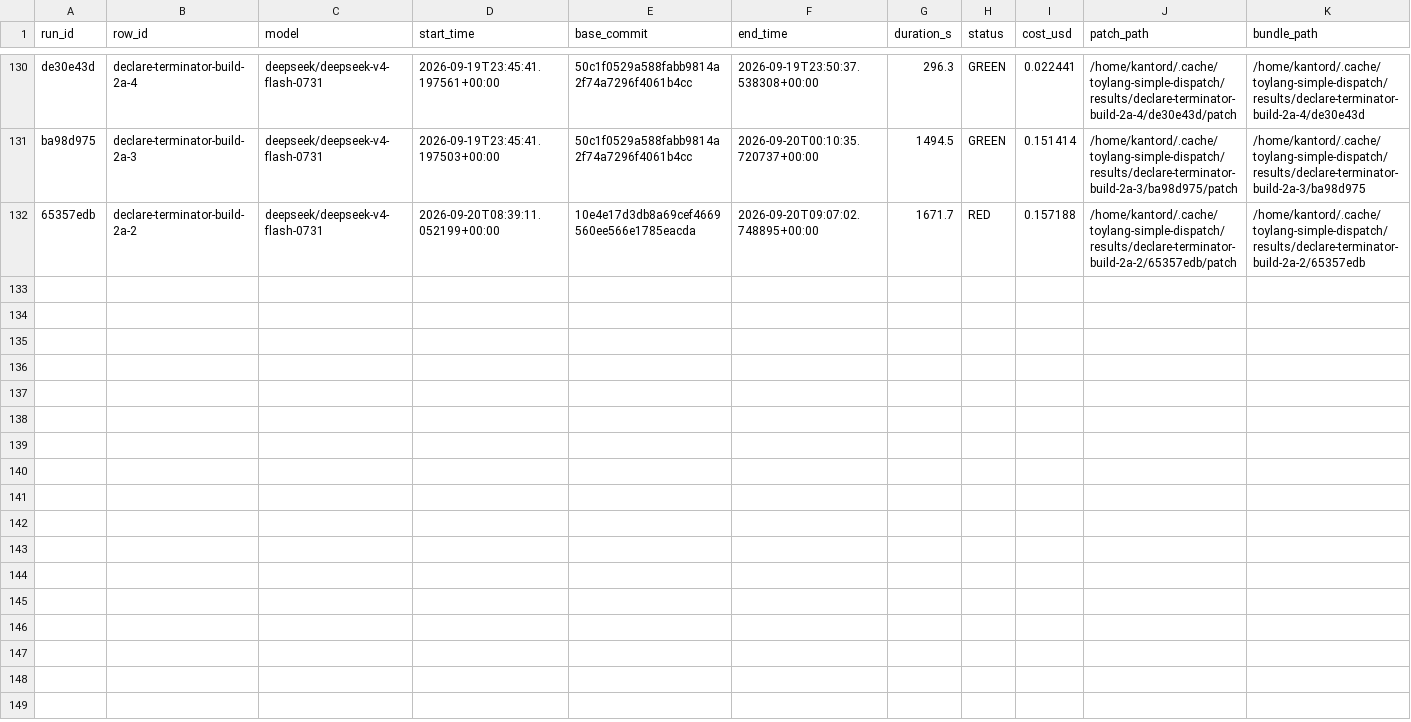
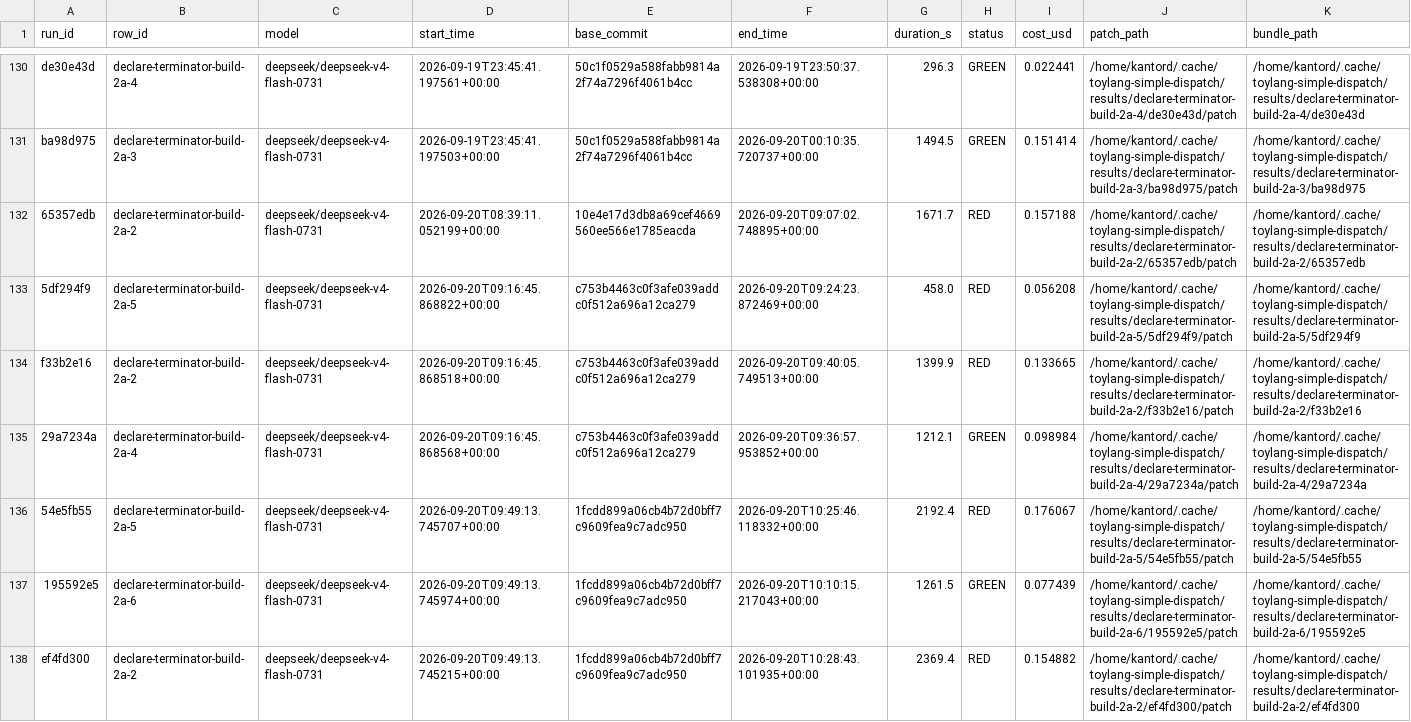
Before and after one commit to kantord/toylang, a CSV file: plans/dispatch-log.csv, drawn as a sheet; only a part is shown, gaps mark what is left out; rows hold the shown columns only; the diff names each change by its address in the sheet, - before the commit and + after, or states it on an @@ line.

```diff
--- a/plans/dispatch-log.csv
+++ b/plans/dispatch-log.csv
+row 133: 5df294f9 | declare-terminator-build-2a-5 | deepseek/deepseek-v4-flash-0731 | 2026-09-20T09:16:45.868822+00:00 | c753b4463c0f3afe039addc0f512a696a12ca279 | 2026-09-20T09:24:23.872469+00:00 | 458.0 | RED | 0.056208 | /home/kantord/.cache/toylang-simple-dispatch/results/declare-terminator-build-2a-5/5df294f9/patch | /home/kantord/.cache/toylang-simple-dispatch/results/declare-terminator-build-2a-5/5df294f9
+row 134: f33b2e16 | declare-terminator-build-2a-2 | deepseek/deepseek-v4-flash-0731 | 2026-09-20T09:16:45.868518+00:00 | c753b4463c0f3afe039addc0f512a696a12ca279 | 2026-09-20T09:40:05.749513+00:00 | 1399.9 | RED | 0.133665 | /home/kantord/.cache/toylang-simple-dispatch/results/declare-terminator-build-2a-2/f33b2e16/patch | /home/kantord/.cache/toylang-simple-dispatch/results/declare-terminator-build-2a-2/f33b2e16
+row 135: 29a7234a | declare-terminator-build-2a-4 | deepseek/deepseek-v4-flash-0731 | 2026-09-20T09:16:45.868568+00:00 | c753b4463c0f3afe039addc0f512a696a12ca279 | 2026-09-20T09:36:57.953852+00:00 | 1212.1 | GREEN | 0.098984 | /home/kantord/.cache/toylang-simple-dispatch/results/declare-terminator-build-2a-4/29a7234a/patch | /home/kantord/.cache/toylang-simple-dispatch/results/declare-terminator-build-2a-4/29a7234a
+row 136: 54e5fb55 | declare-terminator-build-2a-5 | deepseek/deepseek-v4-flash-0731 | 2026-09-20T09:49:13.745707+00:00 | 1fcdd899a06cb4b72d0bff7c9609fea9c7adc950 | 2026-09-20T10:25:46.118332+00:00 | 2192.4 | RED | 0.176067 | /home/kantord/.cache/toylang-simple-dispatch/results/declare-terminator-build-2a-5/54e5fb55/patch | /home/kantord/.cache/toylang-simple-dispatch/results/declare-terminator-build-2a-5/54e5fb55
+row 137: 195592e5 | declare-terminator-build-2a-6 | deepseek/deepseek-v4-flash-0731 | 2026-09-20T09:49:13.745974+00:00 | 1fcdd899a06cb4b72d0bff7c9609fea9c7adc950 | 2026-09-20T10:10:15.217043+00:00 | 1261.5 | GREEN | 0.077439 | /home/kantord/.cache/toylang-simple-dispatch/results/declare-terminator-build-2a-6/195592e5/patch | /home/kantord/.cache/toylang-simple-dispatch/results/declare-terminator-build-2a-6/195592e5
+row 138: ef4fd300 | declare-terminator-build-2a-2 | deepseek/deepseek-v4-flash-0731 | 2026-09-20T09:49:13.745215+00:00 | 1fcdd899a06cb4b72d0bff7c9609fea9c7adc950 | 2026-09-20T10:28:43.101935+00:00 | 2369.4 | RED | 0.154882 | /home/kantord/.cache/toylang-simple-dispatch/results/declare-terminator-build-2a-2/ef4fd300/patch | /home/kantord/.cache/toylang-simple-dispatch/results/declare-terminator-build-2a-2/ef4fd300
```
